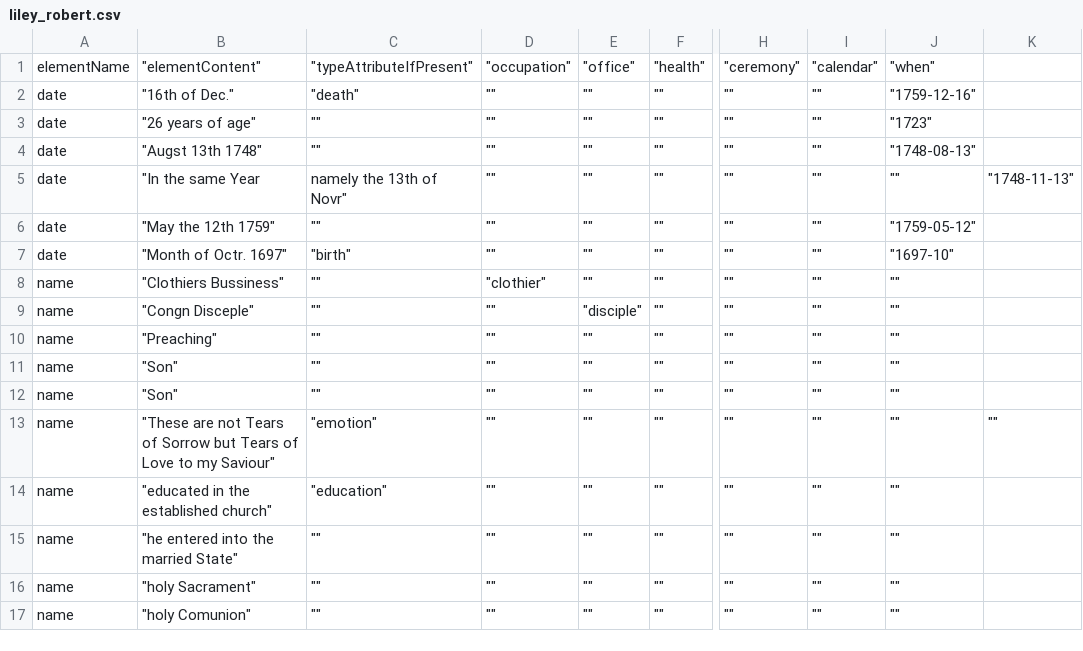
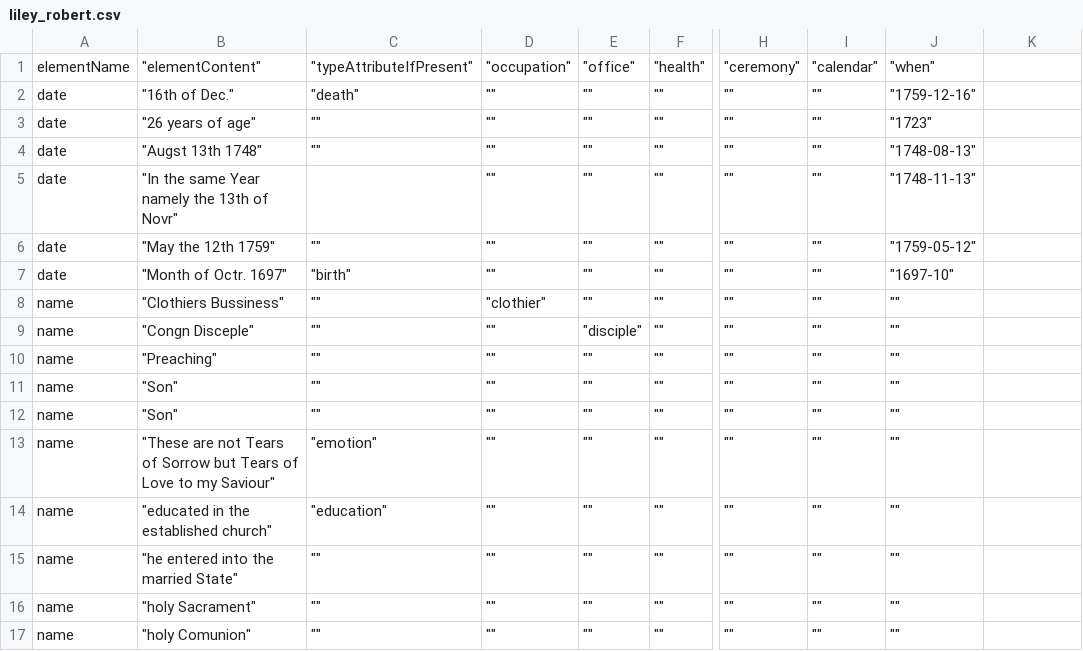
Before and after one commit to moravianlives/ML, a CSV file: Fulneck/csv/liley_robert.csv, drawn as a sheet; only a part is shown, gaps mark what is left out; the diff names each change by its address in the sheet, - before the commit and + after, or states it on an @@ line.

Commit message:
Update liley_robert.csv

```diff
--- a/Fulneck/csv/liley_robert.csv
+++ b/Fulneck/csv/liley_robert.csv
-B5: "In the same Year
+B5: "In the same Year namely the 13th of Novr"
-C5: namely the 13th of Novr"
+C5: (empty)
-J5: ""
+J5: "1748-11-13"
-K5: "1748-11-13"
+K5: (empty)
-K13: ""
+K13: (empty)
```
